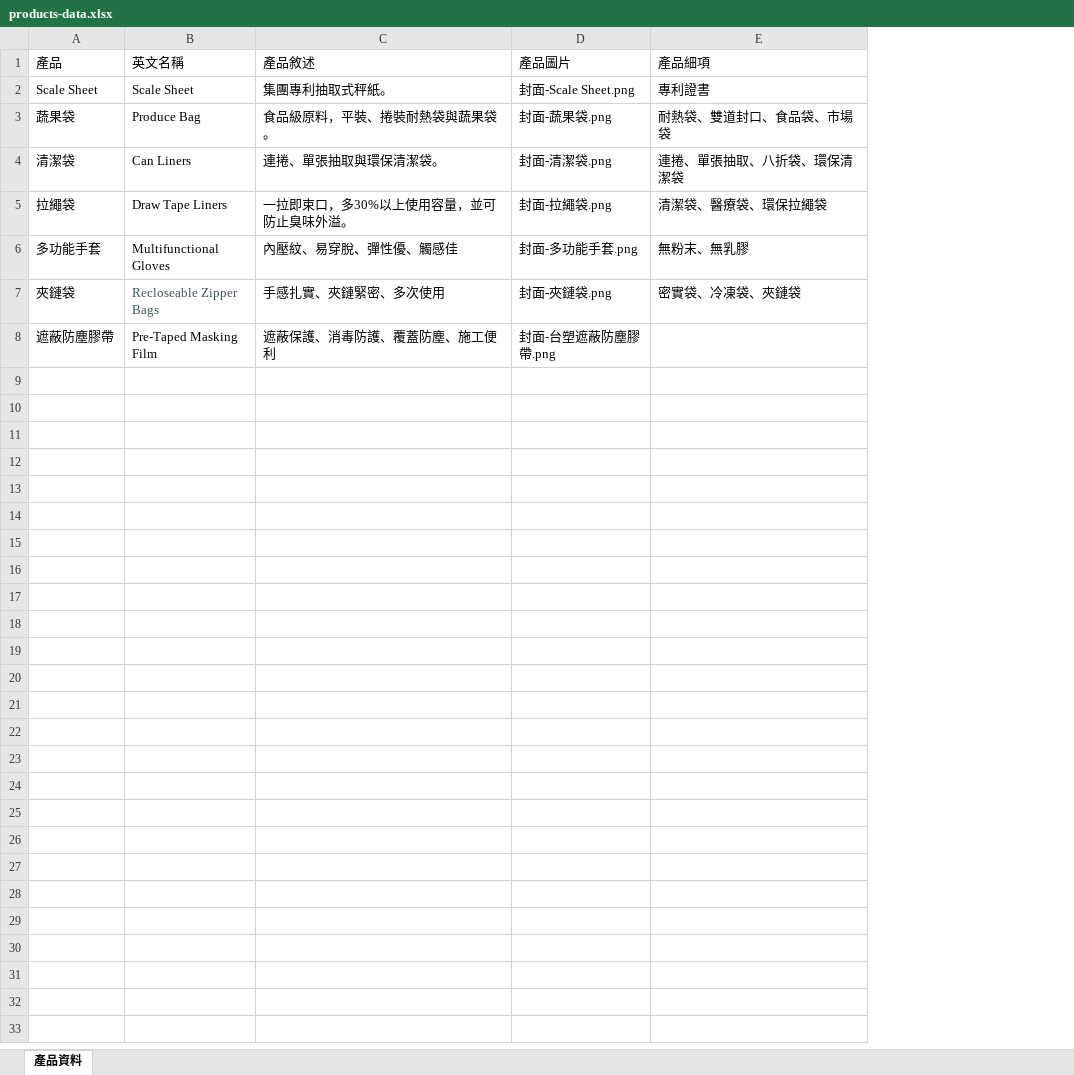
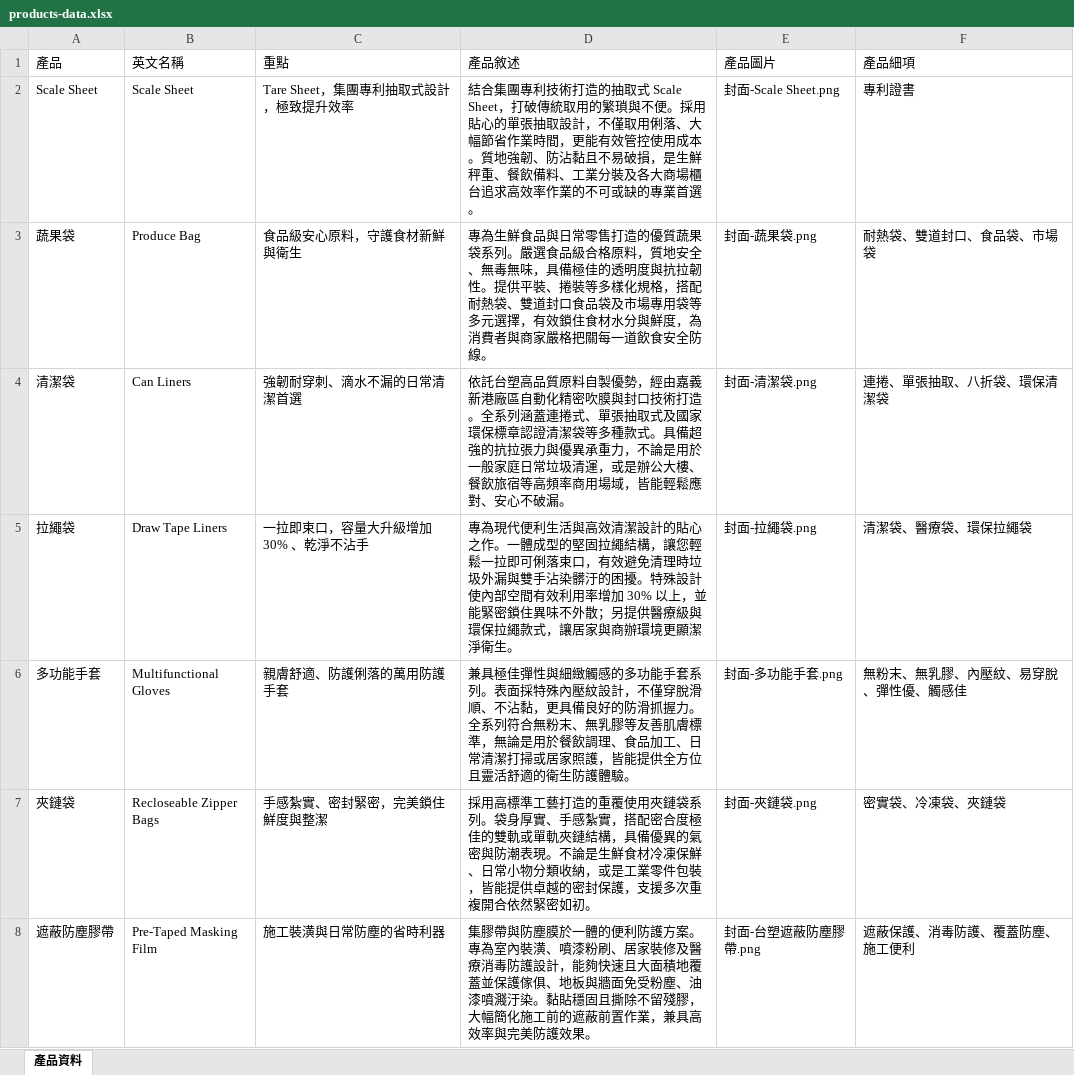
Before and after one commit to yunna121/inteplast_home_page_tw, an Excel workbook: src/data/products-data.xlsx, sheet 產品資料, drawn as a sheet; values as stored, in another font and other column widths than the file's, no borders; addresses are those after the commit; the diff names each change by its address in the sheet, - before the commit and + after, or states it on an @@ line.

Commit message:
update product information - add notice line

```diff
--- a/src/data/products-data.xlsx (sheet 產品資料)
+++ b/src/data/products-data.xlsx (sheet 產品資料)
+column C (重點), rows 2-8: Tare Sheet，集團專利抽取式設計，極致提升效率 | 食品級安心原料，守護食材新鮮與衛生 | 強韌耐穿刺、滴水不漏的日常清潔首選 | 一拉即束口，容量大升級增加 30% 、乾淨不沾手 | 親膚舒適、防護俐落的萬用防護手套 | 手感紮實、密封緊密，完美鎖住鮮度與整潔 | 施工裝潢與日常防塵的省時利器
-D2 (產品敘述): 集團專利抽取式秤紙。
+D2 (產品敘述): 結合集團專利技術打造的抽取式 Scale Sheet，打破傳統取用的繁瑣與不便。採用貼心的單張抽取設計，不僅取用俐落、大幅節省作業時間，更能有效管控使用成本。質地強韌、防沾黏且不易破損，是生鮮秤重、餐飲備料、工業分裝及各大商場櫃台追求高效率作業的不可或缺的專業首選。
-D3 (產品敘述): 食品級原料，平裝、捲裝耐熱袋與蔬果袋。
+D3 (產品敘述): 專為生鮮食品與日常零售打造的優質蔬果袋系列。嚴選食品級合格原料，質地安全、無毒無味，具備極佳的透明度與抗拉韌性。提供平裝、捲裝等多樣化規格，搭配耐熱袋、雙道封口食品袋及市場專用袋等多元選擇，有效鎖住食材水分與鮮度，為消費者與商家嚴格把關每一道飲食安全防線。
-D4 (產品敘述): 連捲、單張抽取與環保清潔袋。
+D4 (產品敘述): 依託台塑高品質原料自製優勢，經由嘉義新港廠區自動化精密吹膜與封口技術打造。全系列涵蓋連捲式、單張抽取式及國家環保標章認證清潔袋等多種款式。具備超強的抗拉張力與優異承重力，不論是用於一般家庭日常垃圾清運，或是辦公大樓、餐飲旅宿等高頻率商用場域，皆能輕鬆應對、安心不破漏。
-D5 (產品敘述): 一拉即束口，多30%以上使用容量，並可防止臭味外溢。
+D5 (產品敘述): 專為現代便利生活與高效清潔設計的貼心之作。一體成型的堅固拉繩結構，讓您輕鬆一拉即可俐落束口，有效避免清理時垃圾外漏與雙手沾染髒汙的困擾。特殊設計使內部空間有效利用率增加 30% 以上，並能緊密鎖住異味不外散；另提供醫療級與環保拉繩款式，讓居家與商辦環境更顯潔淨衛生。
-D6 (產品敘述): 內壓紋、易穿脫、彈性優、觸感佳
+D6 (產品敘述): 兼具極佳彈性與細緻觸感的多功能手套系列。表面採特殊內壓紋設計，不僅穿脫滑順、不沾黏，更具備良好的防滑抓握力。全系列符合無粉末、無乳膠等友善肌膚標準，無論是用於餐飲調理、食品加工、日常清潔打掃或居家照護，皆能提供全方位且靈活舒適的衛生防護體驗。
-F6 (產品細項): 無粉末、無乳膠
+F6 (產品細項): 無粉末、無乳膠、內壓紋、易穿脫、彈性優、觸感佳
-B7 text colour: #3C535D
+B7 text colour: black
-D7 (產品敘述): 手感扎實、夾鏈緊密、多次使用
+D7 (產品敘述): 採用高標準工藝打造的重覆使用夾鏈袋系列。袋身厚實、手感紮實，搭配密合度極佳的雙軌或單軌夾鏈結構，具備優異的氣密與防潮表現。不論是生鮮食材冷凍保鮮、日常小物分類收納，或是工業零件包裝，皆能提供卓越的密封保護，支援多次重複開合依然緊密如初。
-D8 (產品敘述): 遮蔽保護、消毒防護、覆蓋防塵、施工便利
+D8 (產品敘述): 集膠帶與防塵膜於一體的便利防護方案。專為室內裝潢、噴漆粉刷、居家裝修及醫療消毒防護設計，能夠快速且大面積地覆蓋並保護傢俱、地板與牆面免受粉塵、油漆噴濺汙染。黏貼穩固且撕除不留殘膠，大幅簡化施工前的遮蔽前置作業，兼具高效率與完美防護效果。
-F8 (產品細項): (empty)
+F8 (產品細項): 遮蔽保護、消毒防護、覆蓋防塵、施工便利
```
Also changed, not shown: 25 other files.
